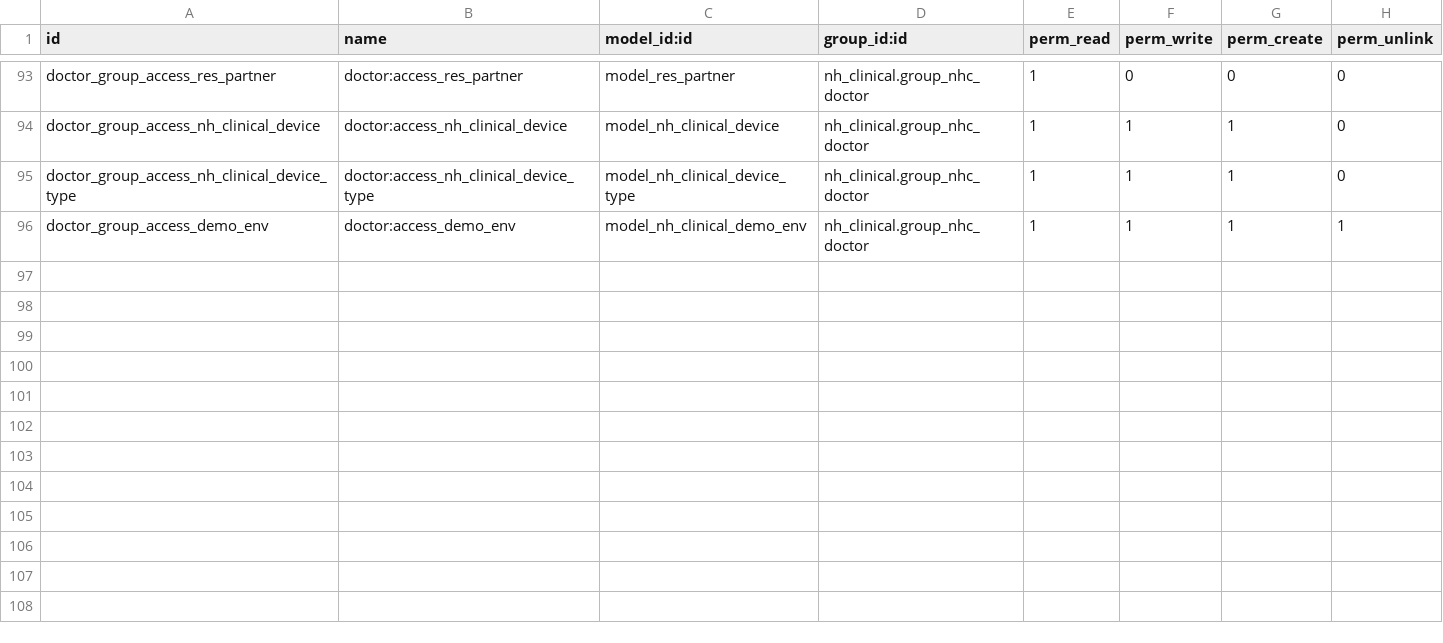
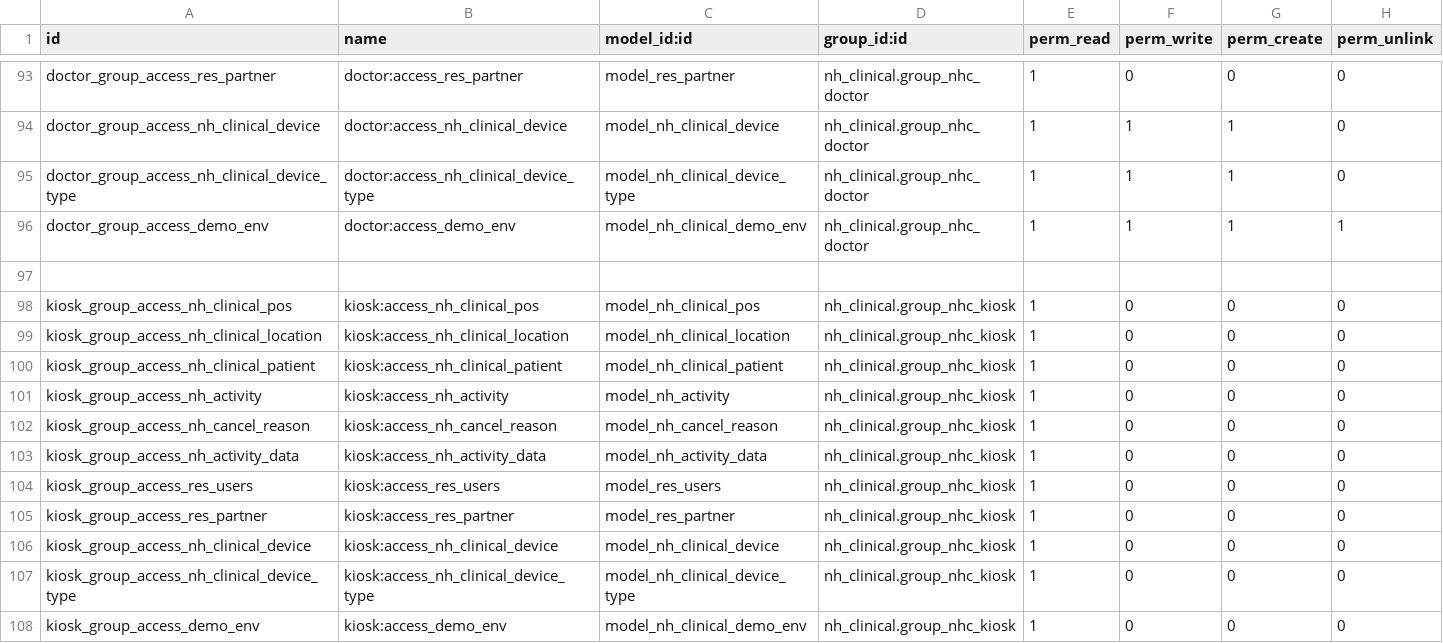
Before and after one commit to LiberTang0/odoo-temp, a CSV file: nh_clinical/security/ir.model.access.csv, drawn as a sheet; only a part is shown, gaps mark what is left out.

```diff
--- a/nh_clinical/security/ir.model.access.csv
+++ b/nh_clinical/security/ir.model.access.csv
@@ -96 +96,13 @@ doctor_group_access_nh_clinical_device_type,doctor:access_nh_clinical_device_typ
 doctor_group_access_demo_env,doctor:access_demo_env,model_nh_clinical_demo_env,nh_clinical.group_nhc_doctor,1,1,1,1
+,,,,,,,
+kiosk_group_access_nh_clinical_pos,kiosk:access_nh_clinical_pos,model_nh_clinical_pos,nh_clinical.group_nhc_kiosk,1,0,0,0
+kiosk_group_access_nh_clinical_location,kiosk:access_nh_clinical_location,model_nh_clinical_location,nh_clinical.group_nhc_kiosk,1,0,0,0
+kiosk_group_access_nh_clinical_patient,kiosk:access_nh_clinical_patient,model_nh_clinical_patient,nh_clinical.group_nhc_kiosk,1,0,0,0
+kiosk_group_access_nh_activity,kiosk:access_nh_activity,model_nh_activity,nh_clinical.group_nhc_kiosk,1,0,0,0
+kiosk_group_access_nh_cancel_reason,kiosk:access_nh_cancel_reason,model_nh_cancel_reason,nh_clinical.group_nhc_kiosk,1,0,0,0
+kiosk_group_access_nh_activity_data,kiosk:access_nh_activity_data,model_nh_activity_data,nh_clinical.group_nhc_kiosk,1,0,0,0
+kiosk_group_access_res_users,kiosk:access_res_users,model_res_users,nh_clinical.group_nhc_kiosk,1,0,0,0
+kiosk_group_access_res_partner,kiosk:access_res_partner,model_res_partner,nh_clinical.group_nhc_kiosk,1,0,0,0
+kiosk_group_access_nh_clinical_device,kiosk:access_nh_clinical_device,model_nh_clinical_device,nh_clinical.group_nhc_kiosk,1,0,0,0
+kiosk_group_access_nh_clinical_device_type,kiosk:access_nh_clinical_device_type,model_nh_clinical_device_type,nh_clinical.group_nhc_kiosk,1,0,0,0
+kiosk_group_access_demo_env,kiosk:access_demo_env,model_nh_clinical_demo_env,nh_clinical.group_nhc_kiosk,1,0,0,0
```
Also changed, not shown: nh_clinical/security/operations/ir.model.access.csv, nh_eobs/security/ir.model.access.csv, 12 other files.
